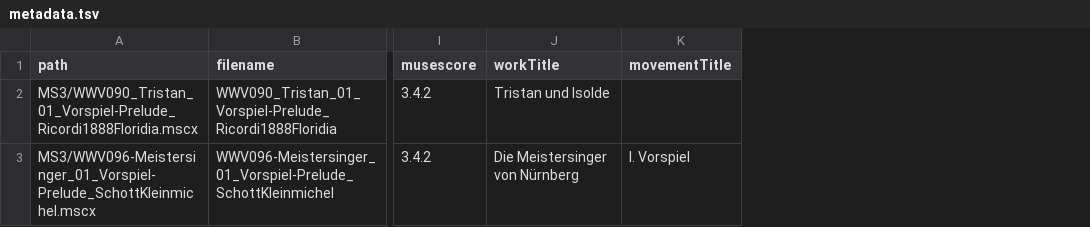
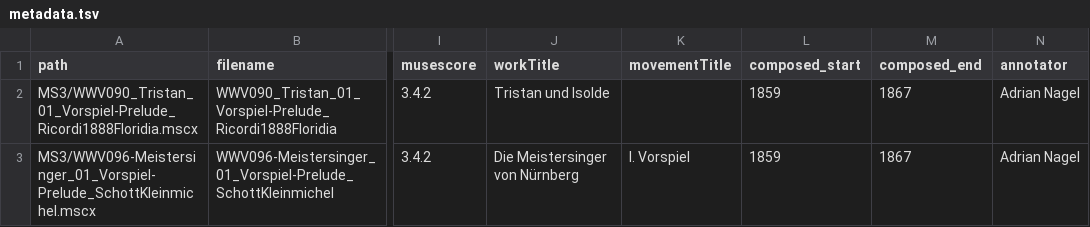
Before and after one commit to DCMLab/wagner_overtures, a TSV file: metadata.tsv, drawn as a sheet; only a part is shown, gaps mark what is left out; the diff names each change by its address in the sheet, - before the commit and + after, or states it on an @@ line.

Commit message:
added composition dates

```diff
--- a/metadata.tsv
+++ b/metadata.tsv
+column L (composed_start), rows 2-3: 1859 | 1859
+column M (composed_end), rows 2-3: 1867 | 1867
+column N (annotator), rows 2-3: Adrian Nagel | Adrian Nagel
```
